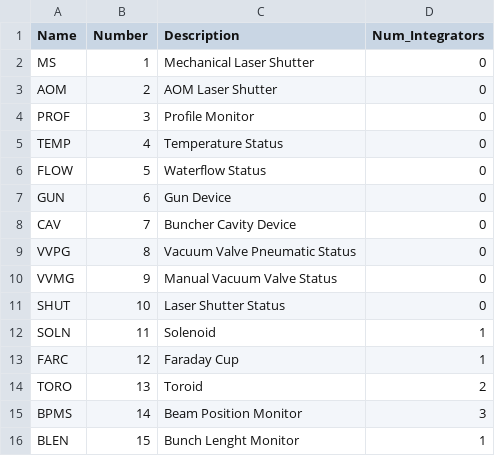
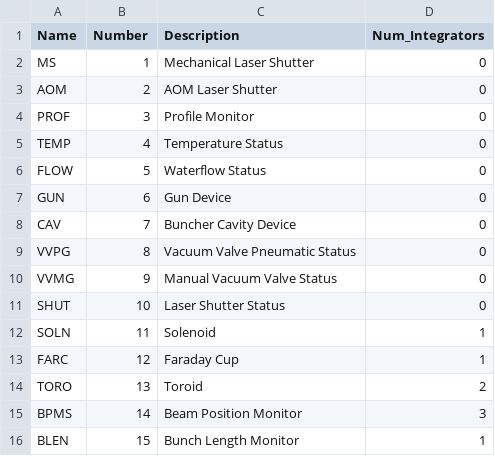
Before and after one commit to slaclab/mps_database, a CSV file: import/DeviceTypes.csv, drawn as a sheet.

```diff
--- a/import/DeviceTypes.csv
+++ b/import/DeviceTypes.csv
@@ -15,2 +15,2 @@ TORO,13,Toroid,2
 BPMS,14,Beam Position Monitor,3
-BLEN,15,Bunch Lenght Monitor,1
+BLEN,15,Bunch Length Monitor,1
```
Also changed, not shown: 8 other files.
